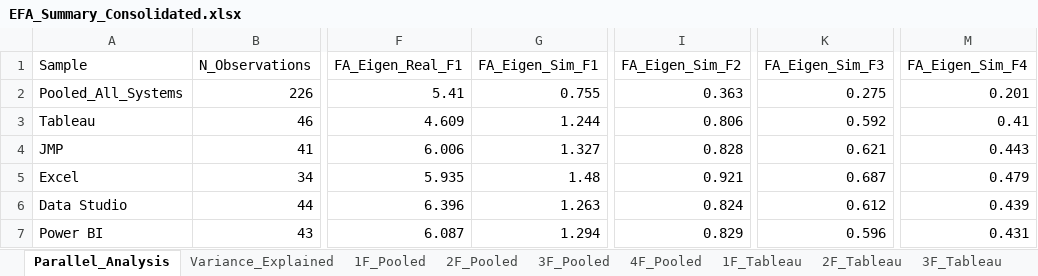
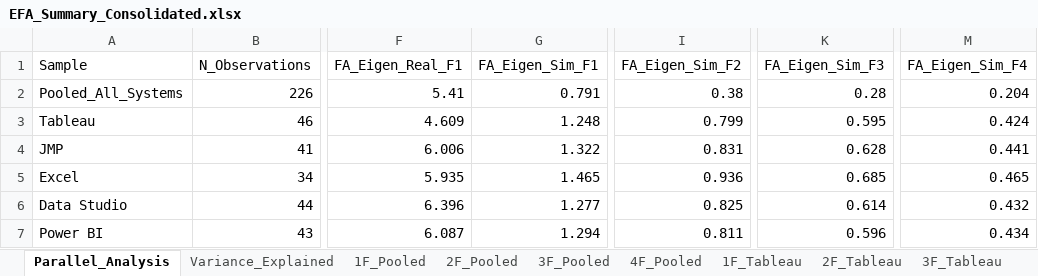
Before and after one commit to elianevictorelli/UXValidation, an Excel workbook: Reproduce6 - AnalysisBySystem/Data_Analysis/generatedData/EFA_Summary_Consolidated.xlsx, sheet Parallel_Analysis, drawn as a sheet; only a part is shown, gaps mark what is left out; values as stored, in another font and other column widths than the file's, no borders; the diff names each change by its address in the sheet, - before the commit and + after, or states it on an @@ line.

```diff
--- a/Reproduce6 - AnalysisBySystem/Data_Analysis/generatedData/EFA_Summary_Consolidated.xlsx (sheet Parallel_Analysis)
+++ b/Reproduce6 - AnalysisBySystem/Data_Analysis/generatedData/EFA_Summary_Consolidated.xlsx (sheet Parallel_Analysis)
-G2 (FA_Eigen_Sim_F1): 0.755
+G2 (FA_Eigen_Sim_F1): 0.791
-I2 (FA_Eigen_Sim_F2): 0.363
+I2 (FA_Eigen_Sim_F2): 0.38
-K2 (FA_Eigen_Sim_F3): 0.275
+K2 (FA_Eigen_Sim_F3): 0.28
-M2 (FA_Eigen_Sim_F4): 0.201
+M2 (FA_Eigen_Sim_F4): 0.204
-G3 (FA_Eigen_Sim_F1): 1.244
+G3 (FA_Eigen_Sim_F1): 1.248
-I3 (FA_Eigen_Sim_F2): 0.806
+I3 (FA_Eigen_Sim_F2): 0.799
-K3 (FA_Eigen_Sim_F3): 0.592
+K3 (FA_Eigen_Sim_F3): 0.595
-M3 (FA_Eigen_Sim_F4): 0.41
+M3 (FA_Eigen_Sim_F4): 0.424
-G4 (FA_Eigen_Sim_F1): 1.327
+G4 (FA_Eigen_Sim_F1): 1.322
-I4 (FA_Eigen_Sim_F2): 0.828
+I4 (FA_Eigen_Sim_F2): 0.831
-K4 (FA_Eigen_Sim_F3): 0.621
+K4 (FA_Eigen_Sim_F3): 0.628
-M4 (FA_Eigen_Sim_F4): 0.443
+M4 (FA_Eigen_Sim_F4): 0.441
-G5 (FA_Eigen_Sim_F1): 1.48
+G5 (FA_Eigen_Sim_F1): 1.465
-I5 (FA_Eigen_Sim_F2): 0.921
+I5 (FA_Eigen_Sim_F2): 0.936
-K5 (FA_Eigen_Sim_F3): 0.687
+K5 (FA_Eigen_Sim_F3): 0.685
-M5 (FA_Eigen_Sim_F4): 0.479
+M5 (FA_Eigen_Sim_F4): 0.465
-G6 (FA_Eigen_Sim_F1): 1.263
+G6 (FA_Eigen_Sim_F1): 1.277
-I6 (FA_Eigen_Sim_F2): 0.824
+I6 (FA_Eigen_Sim_F2): 0.825
-K6 (FA_Eigen_Sim_F3): 0.612
+K6 (FA_Eigen_Sim_F3): 0.614
-M6 (FA_Eigen_Sim_F4): 0.439
+M6 (FA_Eigen_Sim_F4): 0.432
-I7 (FA_Eigen_Sim_F2): 0.829
+I7 (FA_Eigen_Sim_F2): 0.811
-M7 (FA_Eigen_Sim_F4): 0.431
+M7 (FA_Eigen_Sim_F4): 0.434
```
Also changed, not shown: 8 other files.
